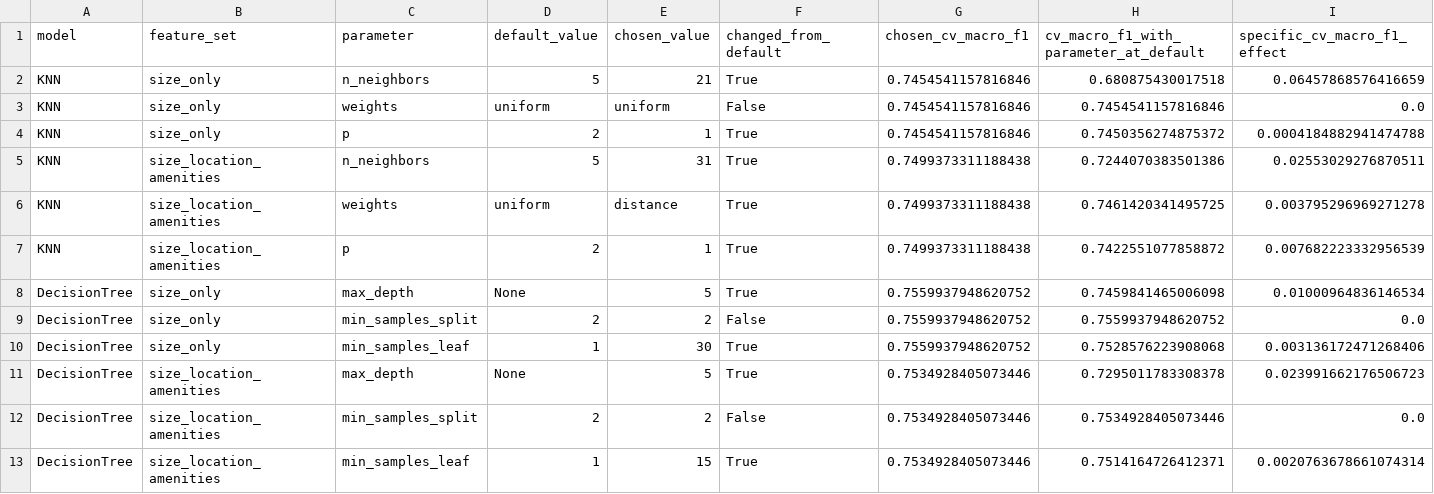
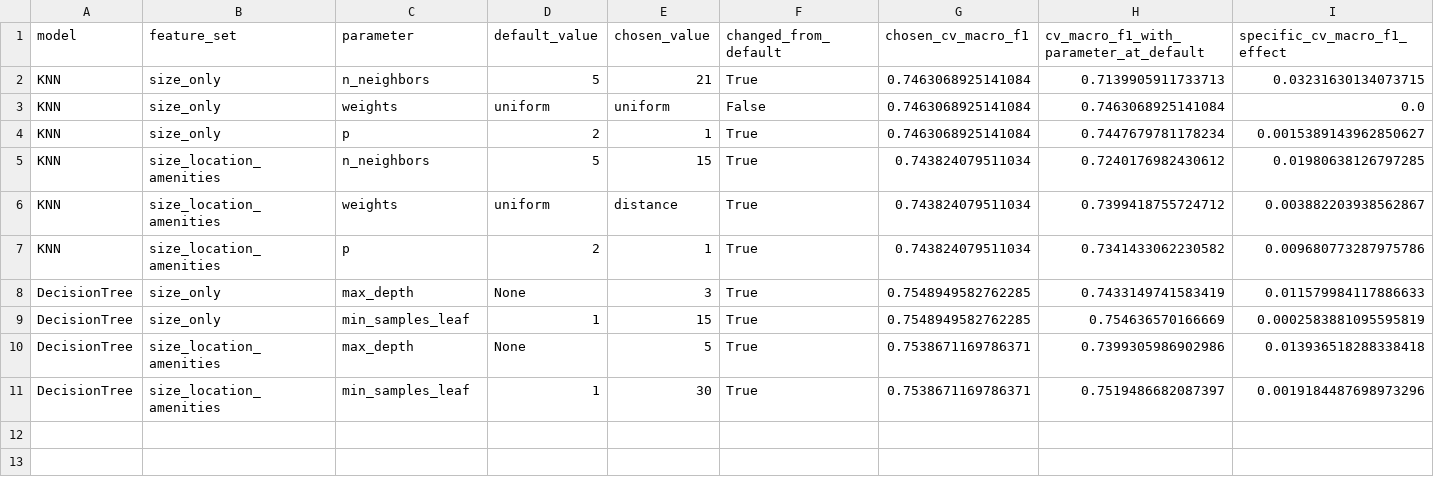
Before and after one commit to tuan891221/COMP20008_A2_W04G10, a CSV file: output/tables/hyperparameter_effects.csv, drawn as a sheet.

```diff
--- a/output/tables/hyperparameter_effects.csv
+++ b/output/tables/hyperparameter_effects.csv
@@ -1,13 +1,11 @@
 model,feature_set,parameter,default_value,chosen_value,changed_from_default,chosen_cv_macro_f1,cv_macro_f1_with_parameter_at_default,specific_cv_macro_f1_effect
-KNN,size_only,n_neighbors,5,21,True,0.7454541157816846,0.680875430017518,0.06457868576416659
-KNN,size_only,weights,uniform,uniform,False,0.7454541157816846,0.7454541157816846,0.0
-KNN,size_only,p,2,1,True,0.7454541157816846,0.7450356274875372,0.0004184882941474788
-KNN,size_location_amenities,n_neighbors,5,31,True,0.7499373311188438,0.7244070383501386,0.02553029276870511
-KNN,size_location_amenities,weights,uniform,distance,True,0.7499373311188438,0.7461420341495725,0.003795296969271278
-KNN,size_location_amenities,p,2,1,True,0.7499373311188438,0.7422551077858872,0.007682223332956539
-DecisionTree,size_only,max_depth,None,5,True,0.7559937948620752,0.7459841465006098,0.01000964836146534
-DecisionTree,size_only,min_samples_split,2,2,False,0.7559937948620752,0.7559937948620752,0.0
-DecisionTree,size_only,min_samples_leaf,1,30,True,0.7559937948620752,0.7528576223908068,0.003136172471268406
-DecisionTree,size_location_amenities,max_depth,None,5,True,0.7534928405073446,0.7295011783308378,0.023991662176506723
-DecisionTree,size_location_amenities,min_samples_split,2,2,False,0.7534928405073446,0.7534928405073446,0.0
-DecisionTree,size_location_amenities,min_samples_leaf,1,15,True,0.7534928405073446,0.7514164726412371,0.0020763678661074314
+KNN,size_only,n_neighbors,5,21,True,0.7463068925141084,0.7139905911733713,0.03231630134073715
+KNN,size_only,weights,uniform,uniform,False,0.7463068925141084,0.7463068925141084,0.0
+KNN,size_only,p,2,1,True,0.7463068925141084,0.7447679781178234,0.0015389143962850627
+KNN,size_location_amenities,n_neighbors,5,15,True,0.743824079511034,0.7240176982430612,0.01980638126797285
+KNN,size_location_amenities,weights,uniform,distance,True,0.743824079511034,0.7399418755724712,0.003882203938562867
+KNN,size_location_amenities,p,2,1,True,0.743824079511034,0.7341433062230582,0.009680773287975786
+DecisionTree,size_only,max_depth,None,3,True,0.7548949582762285,0.7433149741583419,0.011579984117886633
+DecisionTree,size_only,min_samples_leaf,1,15,True,0.7548949582762285,0.754636570166669,0.0002583881095595819
+DecisionTree,size_location_amenities,max_depth,None,5,True,0.7538671169786371,0.7399305986902986,0.013936518288338418
+DecisionTree,size_location_amenities,min_samples_leaf,1,30,True,0.7538671169786371,0.7519486682087397,0.0019184487698973296
```
Also changed, not shown: output/tables/cv_knn_size_only.csv, output/tables/feature_selection_hard_case.csv, 50 other files.
